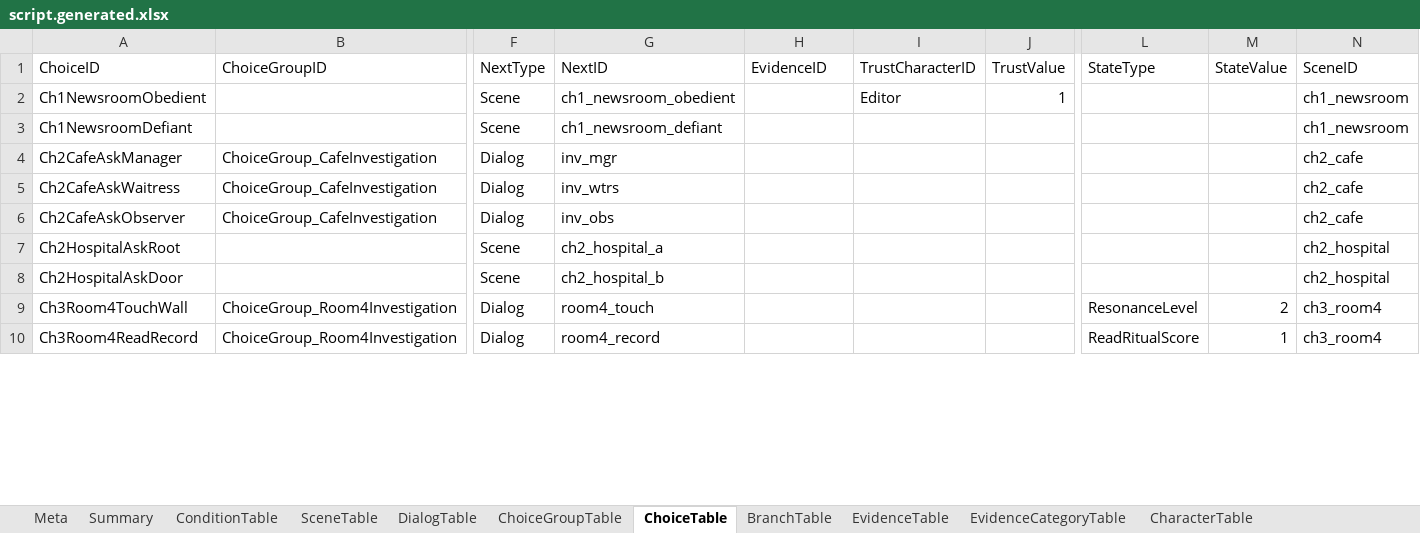
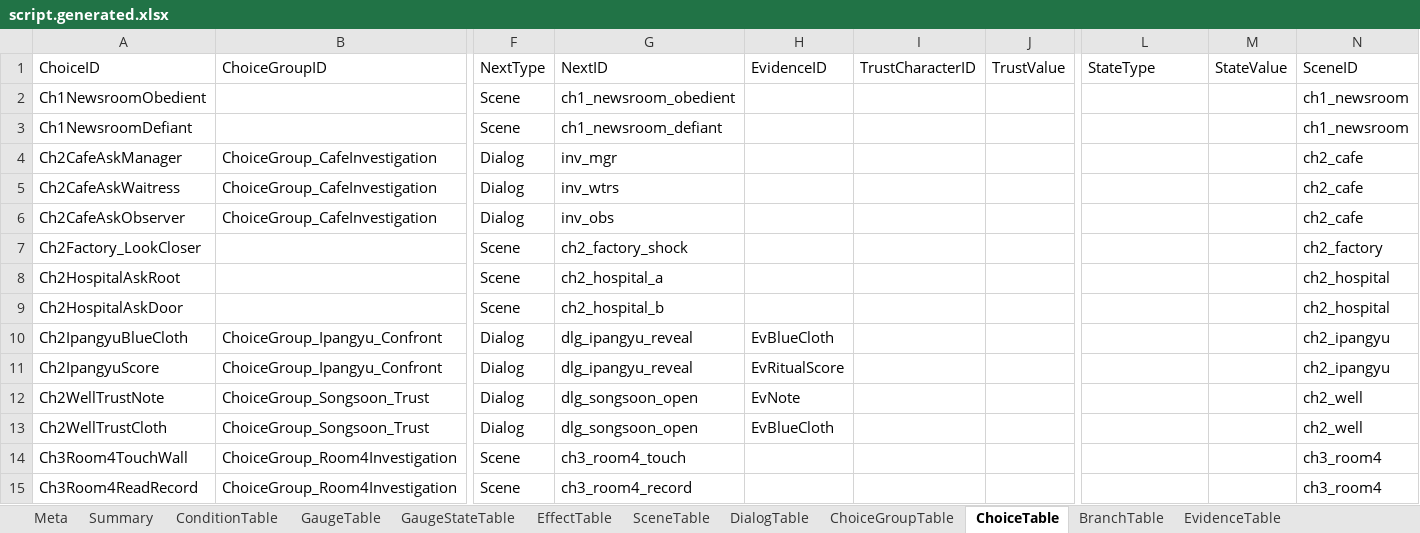
Before and after one commit to yong124/GSD, an Excel workbook: content/generated/script.generated.xlsx, sheet ChoiceTable, drawn as a sheet; only a part is shown, gaps mark what is left out; values as stored, in another font and other column widths than the file's, no borders; addresses are those after the commit; rows hold the shown columns only; the diff covers the shown part only; the diff names each change by its address in the sheet, - before the commit and + after, or states it on an @@ line.

```diff
--- a/content/generated/script.generated.xlsx (sheet ChoiceTable)
+++ b/content/generated/script.generated.xlsx (sheet ChoiceTable)
+sheet tab: GaugeTable
+sheet tab: GaugeStateTable
+sheet tab: EffectTable
-I2 (TrustCharacterID): Editor
+I2 (TrustCharacterID): (empty)
-J2 (TrustValue): 1
+J2 (TrustValue): (empty)
+row 7: Ch2Factory_LookCloser |  | Scene | ch2_factory_shock |  |  |  |  |  | ch2_factory
+row 10: Ch2IpangyuBlueCloth | ChoiceGroup_Ipangyu_Confront | Dialog | dlg_ipangyu_reveal | EvBlueCloth |  |  |  |  | ch2_ipangyu
+row 11: Ch2IpangyuScore | ChoiceGroup_Ipangyu_Confront | Dialog | dlg_ipangyu_reveal | EvRitualScore |  |  |  |  | ch2_ipangyu
+row 12: Ch2WellTrustNote | ChoiceGroup_Songsoon_Trust | Dialog | dlg_songsoon_open | EvNote |  |  |  |  | ch2_well
+row 13: Ch2WellTrustCloth | ChoiceGroup_Songsoon_Trust | Dialog | dlg_songsoon_open | EvBlueCloth |  |  |  |  | ch2_well
-F14:F15 (NextType): Dialog
+F14:F15 (NextType): Scene
-G14 (NextID): room4_touch
+G14 (NextID): ch3_room4_touch
-L14 (StateType): ResonanceLevel
+L14 (StateType): (empty)
-M14 (StateValue): 2
+M14 (StateValue): (empty)
-G15 (NextID): room4_record
+G15 (NextID): ch3_room4_record
-L15 (StateType): ReadRitualScore
+L15 (StateType): (empty)
-M15 (StateValue): 1
+M15 (StateValue): (empty)
```
Also changed, not shown: 16 added rows and 19 edited cells elsewhere in this sheet, sheet DialogTable, sheet ConditionTable, sheet BranchTable, sheet SceneTable, sheet ChoiceGroupTable, sheet QuestionTable, 4 more sheets, other sheet tabs, 44 other files.
